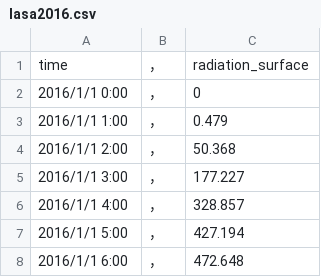
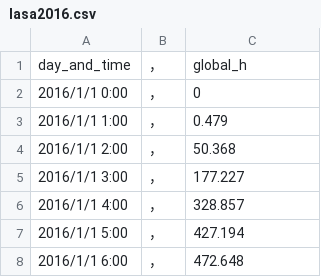
Before and after one commit to lutianjing/A2, a CSV file: lasa2016.csv, drawn as a sheet; only a part is shown.

Commit message:
Update lasa2016.csv

```diff
--- a/lasa2016.csv
+++ b/lasa2016.csv
@@ -1,2 +1,2 @@
-time	，	radiation_surface
+day_and_time	，	global_h
 2016/1/1 0:00	，	0
```
